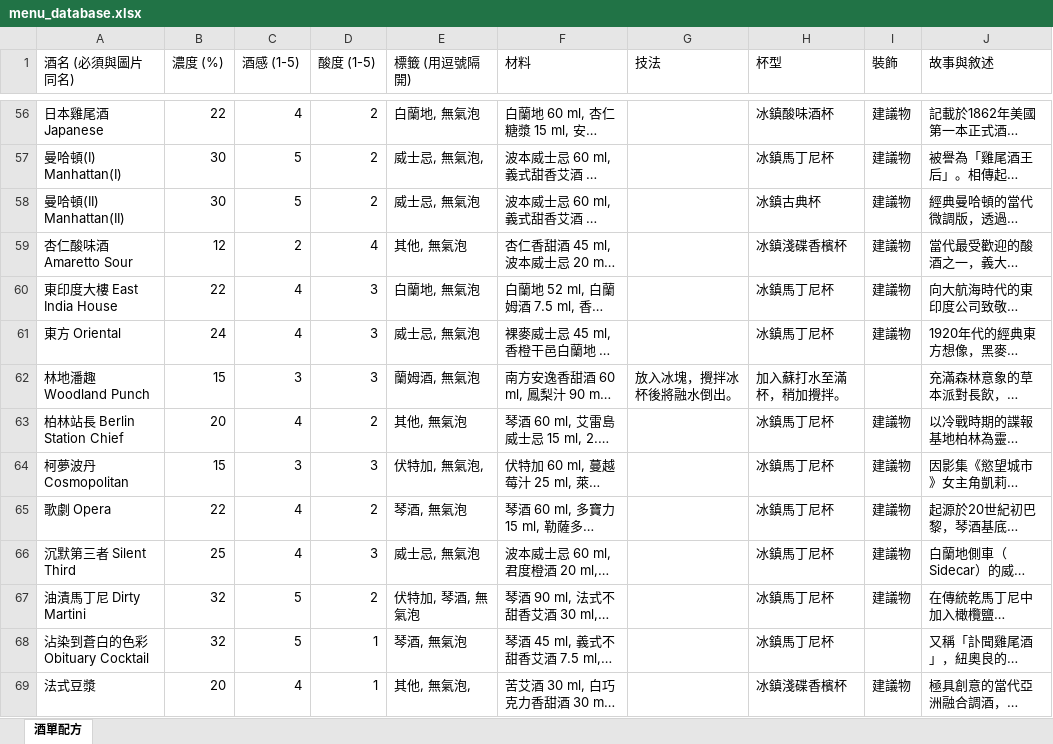
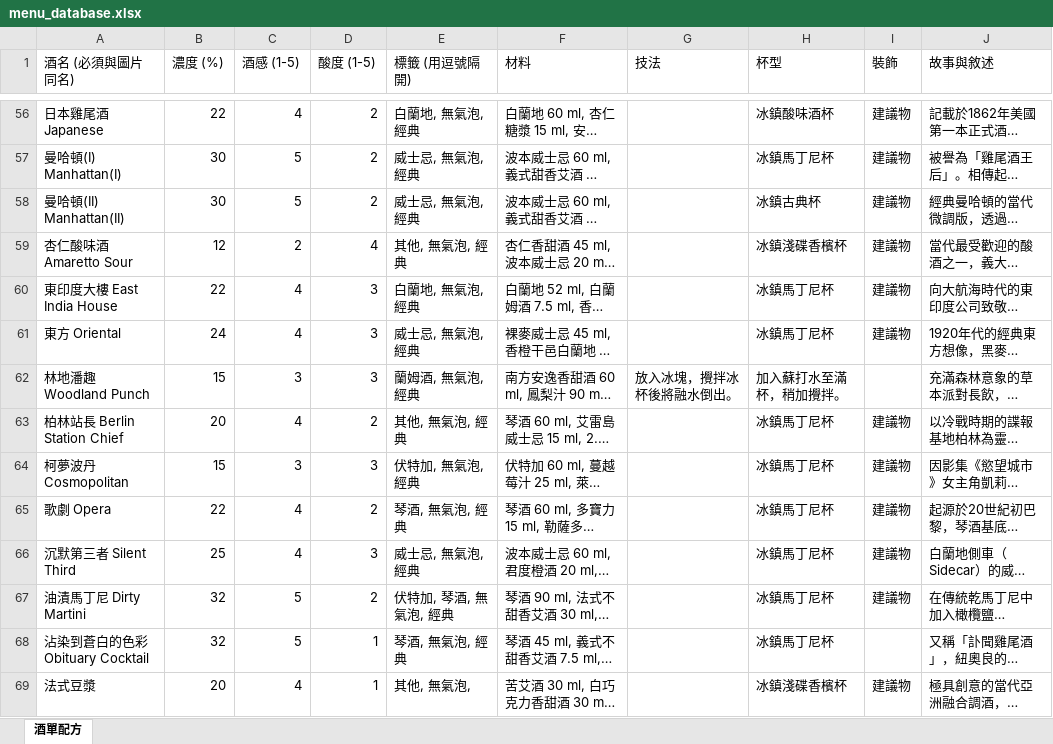
Before and after one commit to IversonKK/MyBar, an Excel workbook: menu_database.xlsx, sheet 酒單配方, drawn as a sheet; only a part is shown, gaps mark what is left out; long unchanged cells end in …; values as stored, in another font and other column widths than the file's, no cell formats; the diff covers the shown part only; the diff names each change by its address in the sheet, - before the commit and + after, or states it on an @@ line.

```diff
--- a/menu_database.xlsx (sheet 酒單配方)
+++ b/menu_database.xlsx (sheet 酒單配方)
-E56 (標籤 (用逗號隔開)): 白蘭地, 無氣泡
+E56 (標籤 (用逗號隔開)): 白蘭地, 無氣泡, 經典
-E57 (標籤 (用逗號隔開)): 威士忌, 無氣泡,
+E57 (標籤 (用逗號隔開)): 威士忌, 無氣泡, 經典
-E58 (標籤 (用逗號隔開)): 威士忌, 無氣泡
+E58 (標籤 (用逗號隔開)): 威士忌, 無氣泡, 經典
-E59 (標籤 (用逗號隔開)): 其他, 無氣泡
+E59 (標籤 (用逗號隔開)): 其他, 無氣泡, 經典
-E60 (標籤 (用逗號隔開)): 白蘭地, 無氣泡
+E60 (標籤 (用逗號隔開)): 白蘭地, 無氣泡, 經典
-E61 (標籤 (用逗號隔開)): 威士忌, 無氣泡
+E61 (標籤 (用逗號隔開)): 威士忌, 無氣泡, 經典
-E62 (標籤 (用逗號隔開)): 蘭姆酒, 無氣泡
+E62 (標籤 (用逗號隔開)): 蘭姆酒, 無氣泡, 經典
-E63 (標籤 (用逗號隔開)): 其他, 無氣泡
+E63 (標籤 (用逗號隔開)): 其他, 無氣泡, 經典
-E64 (標籤 (用逗號隔開)): 伏特加, 無氣泡,
+E64 (標籤 (用逗號隔開)): 伏特加, 無氣泡, 經典
-E65 (標籤 (用逗號隔開)): 琴酒, 無氣泡
+E65 (標籤 (用逗號隔開)): 琴酒, 無氣泡, 經典
-E66 (標籤 (用逗號隔開)): 威士忌, 無氣泡
+E66 (標籤 (用逗號隔開)): 威士忌, 無氣泡, 經典
-E67 (標籤 (用逗號隔開)): 伏特加, 琴酒, 無氣泡
+E67 (標籤 (用逗號隔開)): 伏特加, 琴酒, 無氣泡, 經典
-E68 (標籤 (用逗號隔開)): 琴酒, 無氣泡
+E68 (標籤 (用逗號隔開)): 琴酒, 無氣泡, 經典
```
Also changed, not shown: 143 edited cells elsewhere in this sheet, cell formats, 9 other files.
